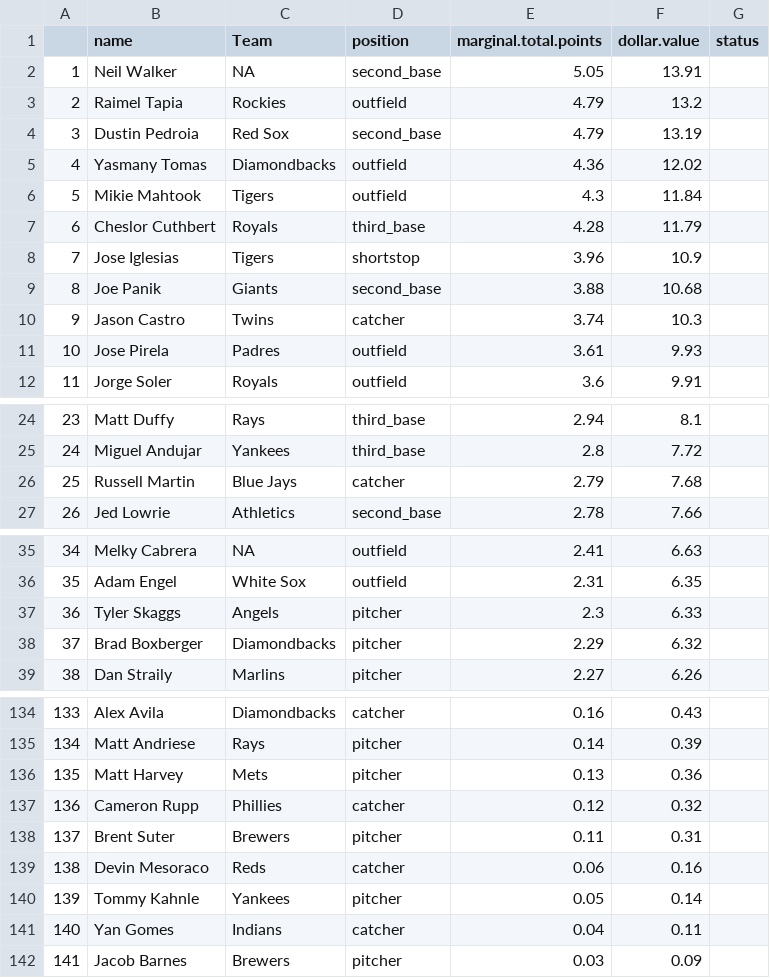
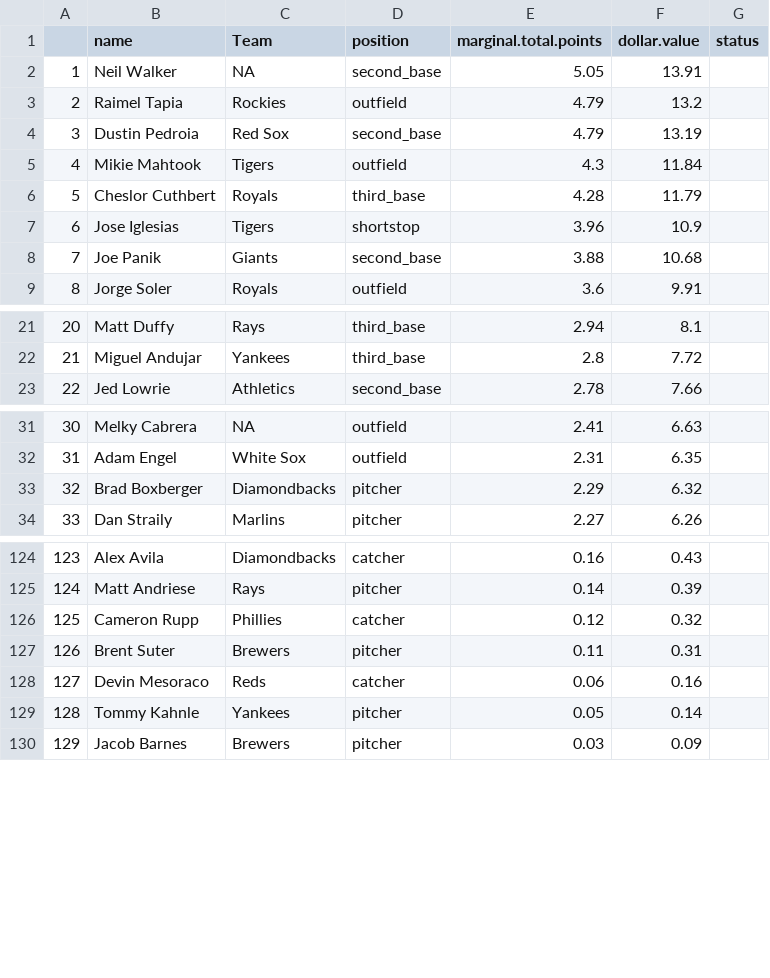
Before and after one commit to seanwllms/Fantasy2020, a CSV file: bestremaining.csv, drawn as a sheet; only a part is shown, gaps mark what is left out; removed rows and columns are numbered as before the commit, all else as after; the diff covers the shown part only; the diff names each change by its address in the sheet, - before the commit and + after, or states it on an @@ line.

```diff
--- a/bestremaining.csv
+++ b/bestremaining.csv
-row 5: 4 | Yasmany Tomas | Diamondbacks | outfield | 4.36 | 12.02
@@ column A renumbered from row 5 down @@
-row 10: 9 | Jason Castro | Twins | catcher | 3.74 | 10.3
-row 11: 10 | Jose Pirela | Padres | outfield | 3.61 | 9.93
-row 26: 25 | Russell Martin | Blue Jays | catcher | 2.79 | 7.68
-row 37: 36 | Tyler Skaggs | Angels | pitcher | 2.3 | 6.33
-row 136: 135 | Matt Harvey | Mets | pitcher | 0.13 | 0.36
-row 141: 140 | Yan Gomes | Indians | catcher | 0.04 | 0.11
```
Also changed, not shown: 8 removed rows elsewhere in this file, draftpicks.csv, hitter_projections.csv, 9 other files.
